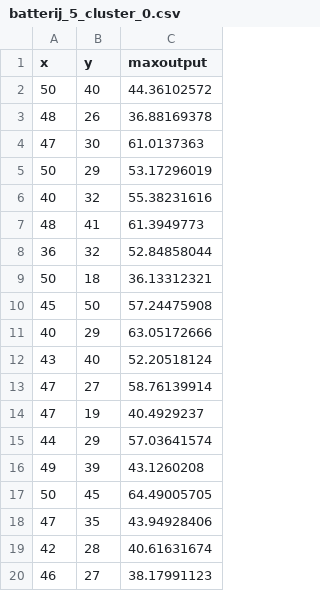
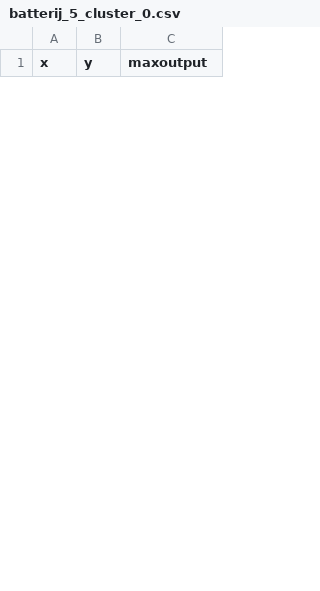
Before and after one commit to Thomhopstaken/Smartgrid_MTT, a CSV file: Huizen&Batterijen/k_means/batterij_5_cluster_0.csv, drawn as a sheet; only a part is shown; the diff covers the shown part only.

```diff
--- a/Huizen&Batterijen/k_means/batterij_5_cluster_0.csv
+++ b/Huizen&Batterijen/k_means/batterij_5_cluster_0.csv
@@ -1,20 +1 @@
 x,y,maxoutput
-50,40,44.36102572
-48,26,36.88169378
-47,30,61.0137363
-50,29,53.17296019
-40,32,55.38231616
-48,41,61.3949773
-36,32,52.84858044
-50,18,36.13312321
-45,50,57.24475908
-40,29,63.05172666
-43,40,52.20518124
-47,27,58.76139914
-47,19,40.4929237
-44,29,57.03641574
-49,39,43.1260208
-50,45,64.49005705
-47,35,43.94928406
-42,28,40.61631674
-46,27,38.17991123
```
Also changed, not shown: 19 added rows and 6 removed rows elsewhere in this file, Huizen&Batterijen/k_means/batterij_5_cluster_1.csv, Huizen&Batterijen/k_means/batterij_5_cluster_2.csv, 28 other files.
